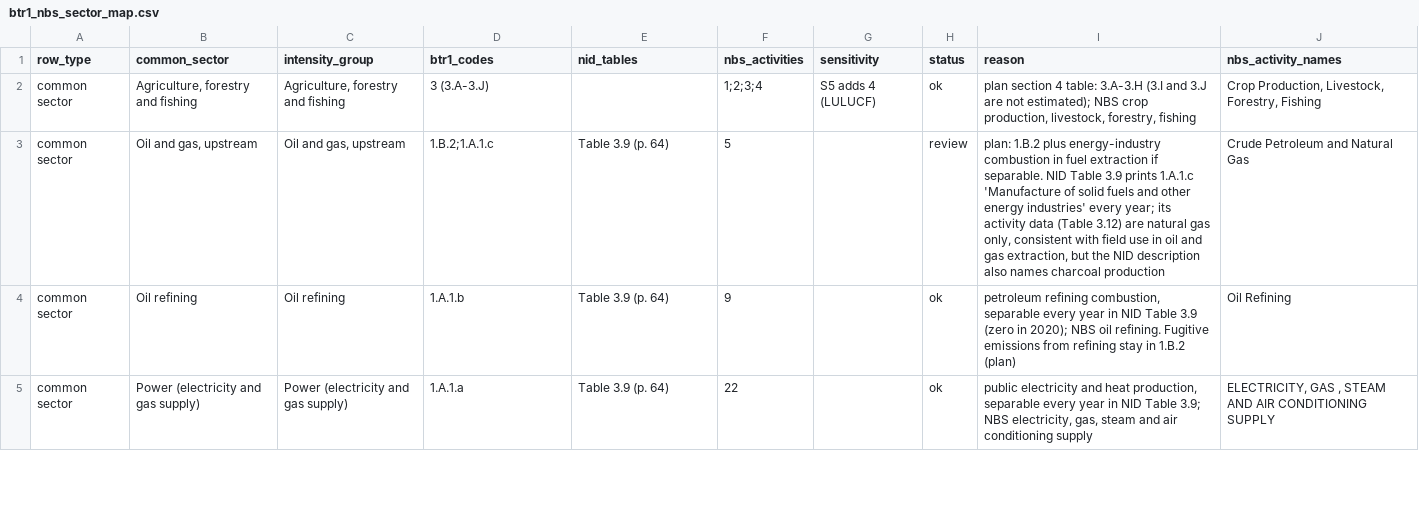
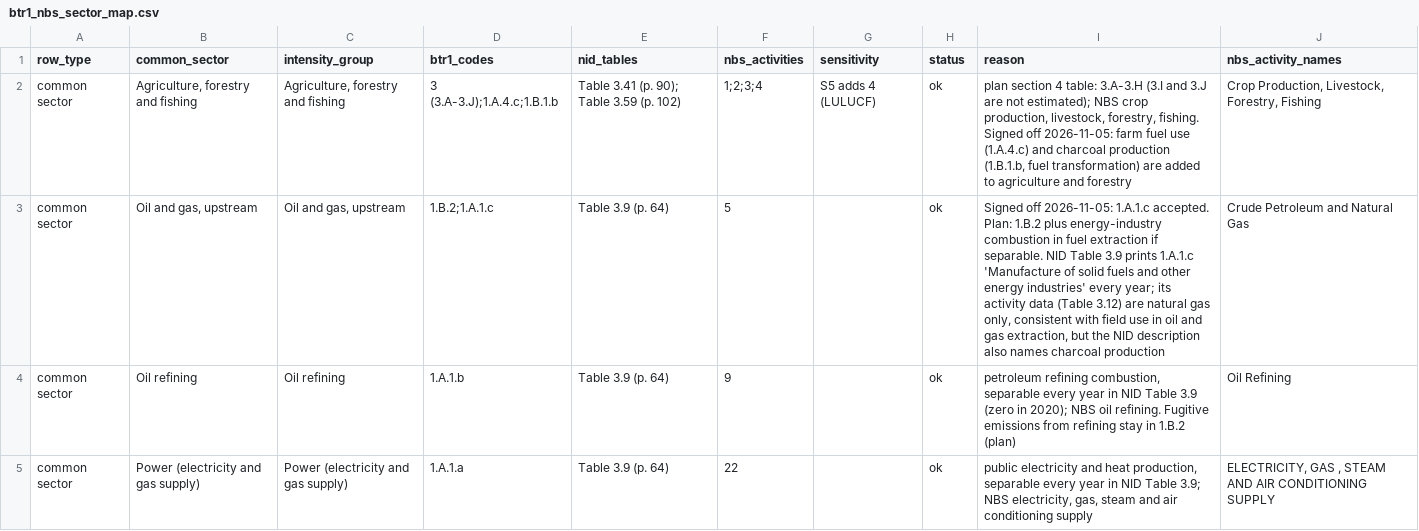
Before and after one commit to malikbadmus79-max/nigeria-bank-financed-emissions, a CSV file: data/processed/btr1_nbs_sector_map.csv, drawn as a sheet; only a part is shown; the diff covers the shown part only.

Commit message:
Phase 2a: crosswalk and sector map signed off, sensitivities S3g-S3l added

```diff
--- a/data/processed/btr1_nbs_sector_map.csv
+++ b/data/processed/btr1_nbs_sector_map.csv
@@ -1,4 +1,4 @@
 row_type,common_sector,intensity_group,btr1_codes,nid_tables,nbs_activities,sensitivity,status,reason,nbs_activity_names
-common sector,"Agriculture, forestry and fishing","Agriculture, forestry and fishing",3 (3.A-3.J),,1;2;3;4,S5 adds 4 (LULUCF),ok,"plan section 4 table: 3.A-3.H (3.I and 3.J are not estimated); NBS crop production, livestock, forestry, fishing","Crop Production, Livestock, Forestry, Fishing"
-common sector,"Oil and gas, upstream","Oil and gas, upstream",1.B.2;1.A.1.c,Table 3.9 (p. 64),5,,review,"plan: 1.B.2 plus energy-industry combustion in fuel extraction if separable. NID Table 3.9 prints 1.A.1.c 'Manufacture of solid fuels and other energy industries' every year; its activity data (Table 3.12) are natural gas only, consistent with field use in oil and gas extraction, but the NID description also names charcoal production",Crude Petroleum and Natural Gas
+common sector,"Agriculture, forestry and fishing","Agriculture, forestry and fishing",3 (3.A-3.J);1.A.4.c;1.B.1.b,Table 3.41 (p. 90); Table 3.59 (p. 102),1;2;3;4,S5 adds 4 (LULUCF),ok,"plan section 4 table: 3.A-3.H (3.I and 3.J are not estimated); NBS crop production, livestock, forestry, fishing. Signed off 2026-11-05: farm fuel use (1.A.4.c) and charcoal production (1.B.1.b, fuel transformation) are added to agriculture and forestry","Crop Production, Livestock, Forestry, Fishing"
+common sector,"Oil and gas, upstream","Oil and gas, upstream",1.B.2;1.A.1.c,Table 3.9 (p. 64),5,,ok,"Signed off 2026-11-05: 1.A.1.c accepted. Plan: 1.B.2 plus energy-industry combustion in fuel extraction if separable. NID Table 3.9 prints 1.A.1.c 'Manufacture of solid fuels and other energy industries' every year; its activity data (Table 3.12) are natural gas only, consistent with field use in oil and gas extraction, but the NID description also names charcoal production",Crude Petroleum and Natural Gas
 common sector,Oil refining,Oil refining,1.A.1.b,Table 3.9 (p. 64),9,,ok,"petroleum refining combustion, separable every year in NID Table 3.9 (zero in 2020); NBS oil refining. Fugitive emissions from refining stay in 1.B.2 (plan)",Oil Refining
```
Also changed, not shown: 3 removed rows and 4 edited cells elsewhere in this file, data/interim/sector_map_checks.csv, 8 other files.
